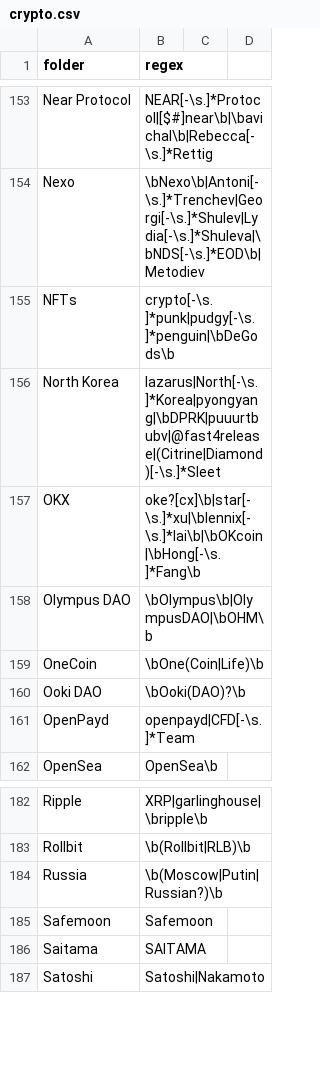
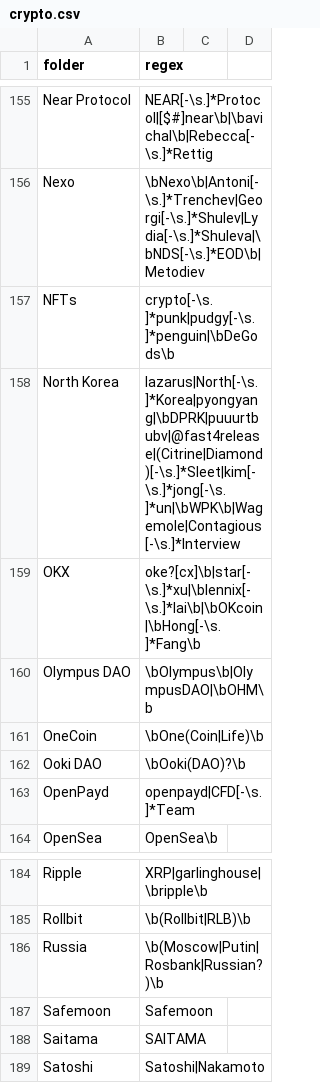
Before and after one commit to michelcrypt4d4mus/clown_sort, a CSV file: clown_sort/sorting_rules/crypto.csv, drawn as a sheet; only a part is shown, gaps mark what is left out; the diff covers the shown part only.

```diff
--- a/clown_sort/sorting_rules/crypto.csv
+++ b/clown_sort/sorting_rules/crypto.csv
@@ -155,3 +157,3 @@ Nexo,\bNexo\b|Antoni[-\s.]*Trenchev|Georgi[-\s.]*Shulev|Lydia[-\s.]*Shuleva|\bND
 NFTs,crypto[-\s.]*punk|pudgy[-\s.]*penguin|\bDeGods\b
-North Korea,lazarus|North[-\s.]*Korea|pyongyang|\bDPRK|puuurtbubv|@fast4release|(Citrine|Diamond)[-\s.]*Sleet
+North Korea,lazarus|North[-\s.]*Korea|pyongyang|\bDPRK|puuurtbubv|@fast4release|(Citrine|Diamond)[-\s.]*Sleet|kim[-\s.]*jong[-\s.]*un|\bWPK\b|Wagemole|Contagious[-\s.]*Interview
 OKX,oke?[cx]\b|star[-\s.]*xu|\blennix[-\s.]*lai\b|\bOKcoin|\bHong[-\s.]*Fang\b
@@ -183,3 +185,3 @@ Ripple,XRP|garlinghouse|\bripple\b
 Rollbit,\b(Rollbit|RLB)\b
-Russia,\b(Moscow|Putin|Russian?)\b
+Russia,\b(Moscow|Putin|Rosbank|Russian?)\b
 Safemoon,Safemoon
```
Also changed, not shown: 2 added rows and 5 edited cells elsewhere in this file.
